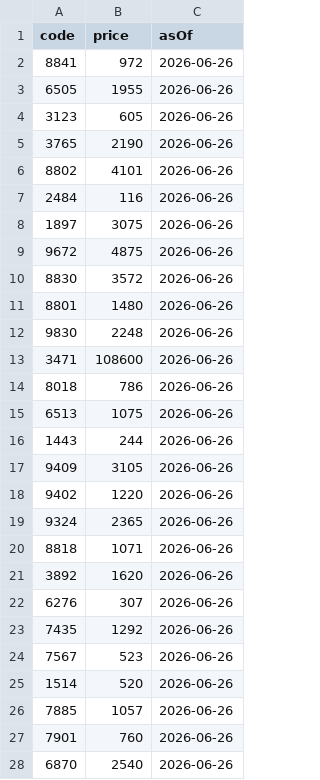
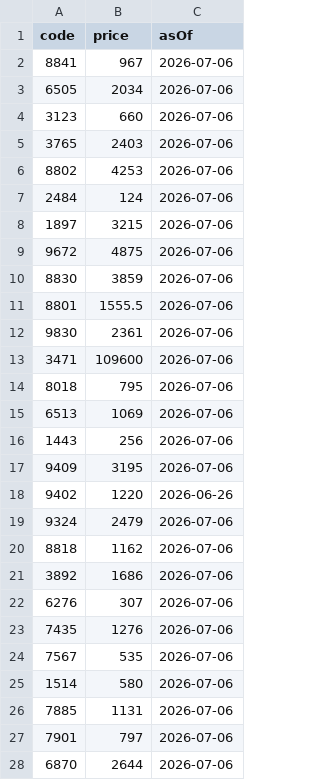
Before and after one commit to sensin0/candidate-stock-assist, a CSV file: data/price-updates.csv, drawn as a sheet; only a part is shown; the diff covers the shown part only.

```diff
--- a/data/price-updates.csv
+++ b/data/price-updates.csv
@@ -1,28 +1,28 @@
 code,price,asOf
-8841,972,2026-06-26
-6505,1955,2026-06-26
-3123,605,2026-06-26
-3765,2190,2026-06-26
-8802,4101,2026-06-26
-2484,116,2026-06-26
-1897,3075,2026-06-26
-9672,4875,2026-06-26
-8830,3572,2026-06-26
-8801,1480,2026-06-26
-9830,2248,2026-06-26
-3471,108600,2026-06-26
-8018,786,2026-06-26
-6513,1075,2026-06-26
-1443,244,2026-06-26
-9409,3105,2026-06-26
+8841,967,2026-07-06
+6505,2034,2026-07-06
+3123,660,2026-07-06
+3765,2403,2026-07-06
+8802,4253,2026-07-06
+2484,124,2026-07-06
+1897,3215,2026-07-06
+9672,4875,2026-07-06
+8830,3859,2026-07-06
+8801,1555.5,2026-07-06
+9830,2361,2026-07-06
+3471,109600,2026-07-06
+8018,795,2026-07-06
+6513,1069,2026-07-06
+1443,256,2026-07-06
+9409,3195,2026-07-06
 9402,1220,2026-06-26
-9324,2365,2026-06-26
-8818,1071,2026-06-26
-3892,1620,2026-06-26
-6276,307,2026-06-26
-7435,1292,2026-06-26
-7567,523,2026-06-26
-1514,520,2026-06-26
-7885,1057,2026-06-26
-7901,760,2026-06-26
-6870,2540,2026-06-26
+9324,2479,2026-07-06
+8818,1162,2026-07-06
+3892,1686,2026-07-06
+6276,307,2026-07-06
+7435,1276,2026-07-06
+7567,535,2026-07-06
+1514,580,2026-07-06
+7885,1131,2026-07-06
+7901,797,2026-07-06
+6870,2644,2026-07-06
```
Also changed, not shown: 9 added rows, 11 removed rows and 28 edited cells elsewhere in this file, data/auto-financial-followup.csv, data/backtest-results.csv, 37 other files.
